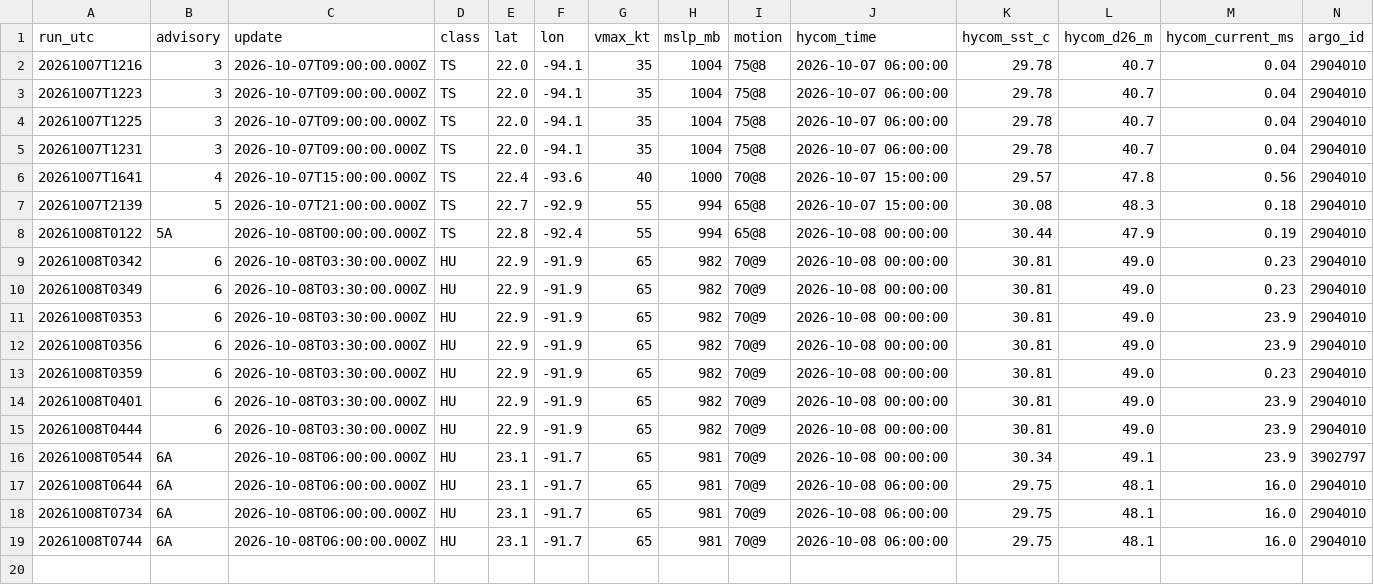
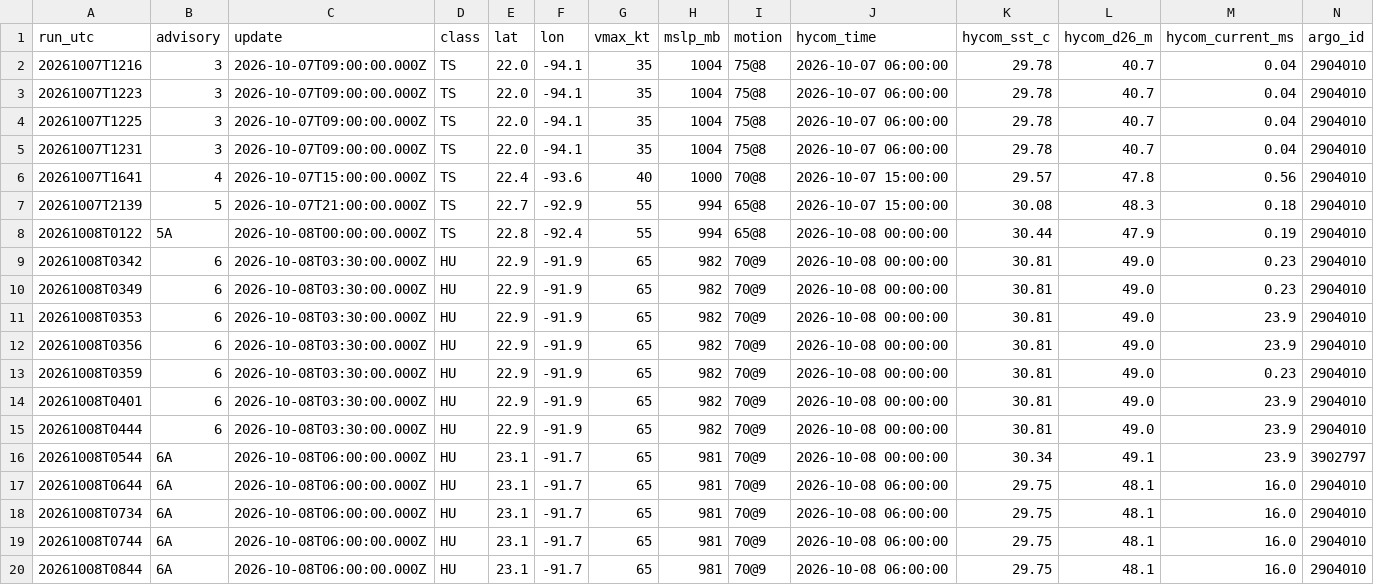
Before and after one commit to aphilp1/rapidwatch, a CSV file: data/storms/AL092026/environment.csv, drawn as a sheet; only a part is shown; rows hold the shown columns only; the diff names each change by its address in the sheet, - before the commit and + after, or states it on an @@ line.

Commit message:
data: refresh live buoy/NHC snapshot [skip ci]

```diff
--- a/data/storms/AL092026/environment.csv
+++ b/data/storms/AL092026/environment.csv
+row 20: 20261008T0844 | 6A | 2026-10-08T06:00:00.000Z | HU | 23.1 | -91.7 | 65 | 981 | 70@9 | 2026-10-08 06:00:00 | 29.75 | 48.1 | 16.0 | 2904010
```
Also changed, not shown: data/storms/AL092026/vortex_fixes.csv, 20 other files.
